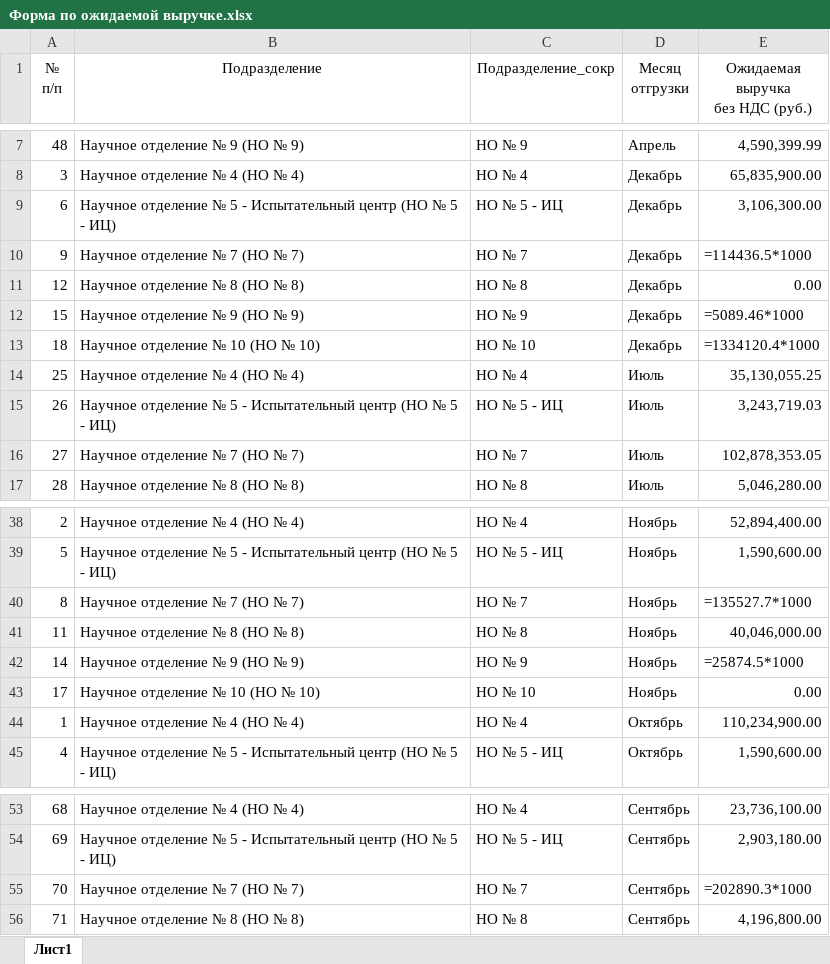
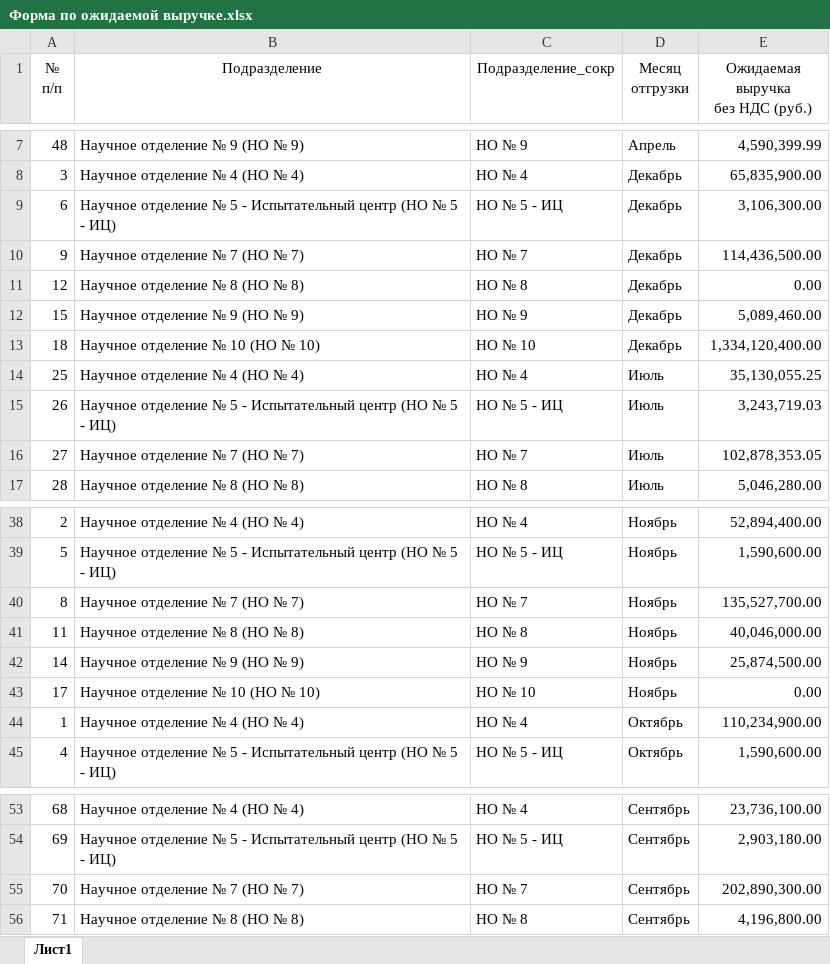
Before and after one commit to asrahmanov/PulsarDataAggregation, an Excel workbook: storage/app/exp/36/2022/Форма по ожидаемой выручке.xlsx, sheet Лист1, drawn as a sheet; only a part is shown, gaps mark what is left out; values as stored, in another font and other column widths than the file's, no borders; formulas are shown in place of their values; the diff names each change by its address in the sheet, - before the commit and + after, or states it on an @@ line.

Commit message:
Загрузка данных 17.10

```diff
--- a/storage/app/exp/36/2022/Форма по ожидаемой выручке.xlsx (sheet Лист1)
+++ b/storage/app/exp/36/2022/Форма по ожидаемой выручке.xlsx (sheet Лист1)
-E10 (Ожидаемая выручка без НДС (руб.)): =114436.5*1000
+E10 (Ожидаемая выручка без НДС (руб.)): 114,436,500.00
-E12 (Ожидаемая выручка без НДС (руб.)): =5089.46*1000
+E12 (Ожидаемая выручка без НДС (руб.)): 5,089,460.00
-E13 (Ожидаемая выручка без НДС (руб.)): =1334120.4*1000
+E13 (Ожидаемая выручка без НДС (руб.)): 1,334,120,400.00
-E40 (Ожидаемая выручка без НДС (руб.)): =135527.7*1000
+E40 (Ожидаемая выручка без НДС (руб.)): 135,527,700.00
-E42 (Ожидаемая выручка без НДС (руб.)): =25874.5*1000
+E42 (Ожидаемая выручка без НДС (руб.)): 25,874,500.00
-E55 (Ожидаемая выручка без НДС (руб.)): =202890.3*1000
+E55 (Ожидаемая выручка без НДС (руб.)): 202,890,300.00
```
